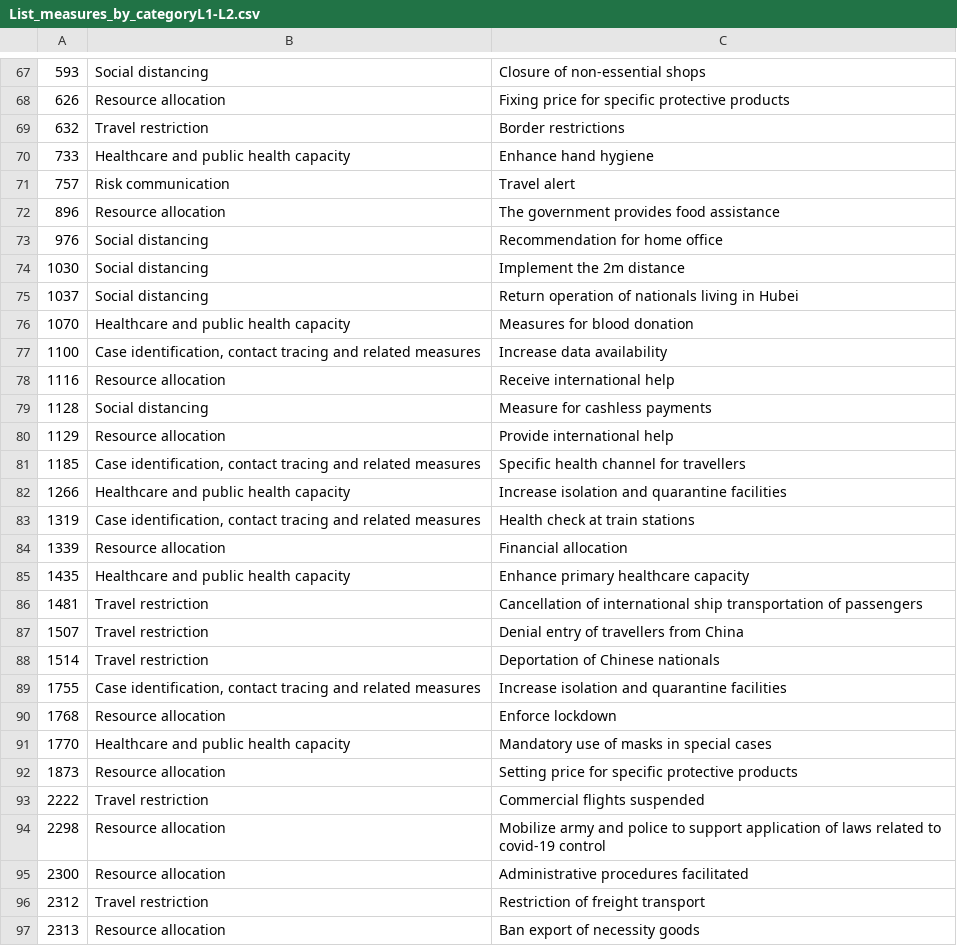
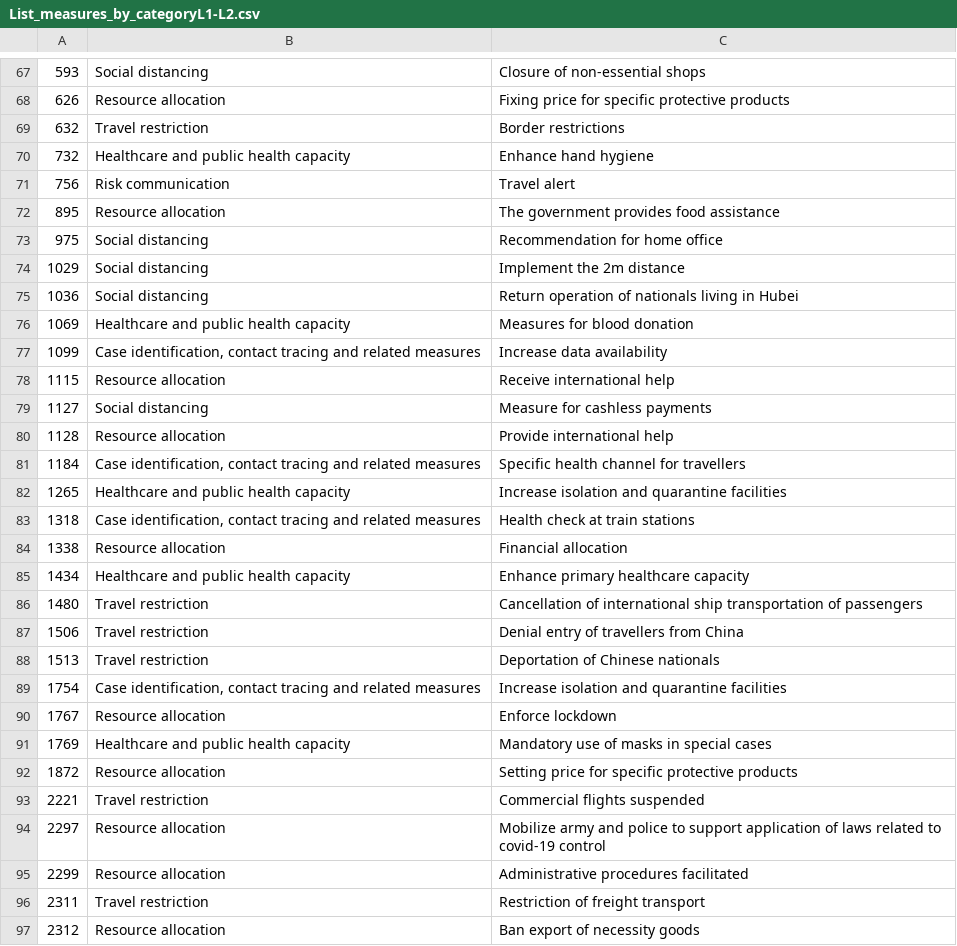
Before and after one commit to amel-github/covid19-interventionmeasures, a CSV file: List_measures_by_categoryL1-L2.csv, drawn as a sheet; only a part is shown, gaps mark what is left out; the diff covers the shown part only.

```diff
--- a/List_measures_by_categoryL1-L2.csv
+++ b/List_measures_by_categoryL1-L2.csv
@@ -69,29 +69,29 @@
 "632","Travel restriction","Border restrictions"
-"733","Healthcare and public health capacity","Enhance hand hygiene"
-"757","Risk communication","Travel alert"
-"896","Resource allocation","The government provides food assistance"
-"976","Social distancing","Recommendation for home office"
-"1030","Social distancing","Implement the 2m distance"
-"1037","Social distancing","Return operation of nationals living in Hubei"
-"1070","Healthcare and public health capacity","Measures for blood donation"
-"1100","Case identification, contact tracing and related measures","Increase data availability"
-"1116","Resource allocation","Receive international help"
-"1128","Social distancing","Measure for cashless payments"
-"1129","Resource allocation","Provide international help"
-"1185","Case identification, contact tracing and related measures","Specific health channel for travellers "
-"1266","Healthcare and public health capacity","Increase isolation and quarantine facilities"
-"1319","Case identification, contact tracing and related measures","Health check at train stations"
-"1339","Resource allocation","Financial allocation"
-"1435","Healthcare and public health capacity","Enhance primary healthcare capacity"
-"1481","Travel restriction","Cancellation of international ship transportation of passengers"
-"1507","Travel restriction","Denial entry of travellers from China"
-"1514","Travel restriction","Deportation of Chinese nationals"
-"1755","Case identification, contact tracing and related measures","Increase isolation and quarantine facilities"
-"1768","Resource allocation","Enforce lockdown"
-"1770","Healthcare and public health capacity","Mandatory use of masks in special cases"
-"1873","Resource allocation","Setting price for specific protective products"
-"2222","Travel restriction","Commercial flights suspended"
-"2298","Resource allocation","Mobilize army and police to support application of laws related to covid-19 control"
-"2300","Resource allocation","Administrative procedures facilitated"
-"2312","Travel restriction","Restriction of freight transport"
-"2313","Resource allocation","Ban export of necessity goods"
+"732","Healthcare and public health capacity","Enhance hand hygiene"
+"756","Risk communication","Travel alert"
+"895","Resource allocation","The government provides food assistance"
+"975","Social distancing","Recommendation for home office"
+"1029","Social distancing","Implement the 2m distance"
+"1036","Social distancing","Return operation of nationals living in Hubei"
+"1069","Healthcare and public health capacity","Measures for blood donation"
+"1099","Case identification, contact tracing and related measures","Increase data availability"
+"1115","Resource allocation","Receive international help"
+"1127","Social distancing","Measure for cashless payments"
+"1128","Resource allocation","Provide international help"
+"1184","Case identification, contact tracing and related measures","Specific health channel for travellers "
+"1265","Healthcare and public health capacity","Increase isolation and quarantine facilities"
+"1318","Case identification, contact tracing and related measures","Health check at train stations"
+"1338","Resource allocation","Financial allocation"
+"1434","Healthcare and public health capacity","Enhance primary healthcare capacity"
+"1480","Travel restriction","Cancellation of international ship transportation of passengers"
+"1506","Travel restriction","Denial entry of travellers from China"
+"1513","Travel restriction","Deportation of Chinese nationals"
+"1754","Case identification, contact tracing and related measures","Increase isolation and quarantine facilities"
+"1767","Resource allocation","Enforce lockdown"
+"1769","Healthcare and public health capacity","Mandatory use of masks in special cases"
+"1872","Resource allocation","Setting price for specific protective products"
+"2221","Travel restriction","Commercial flights suspended"
+"2297","Resource allocation","Mobilize army and police to support application of laws related to covid-19 control"
+"2299","Resource allocation","Administrative procedures facilitated"
+"2311","Travel restriction","Restriction of freight transport"
+"2312","Resource allocation","Ban export of necessity goods"
```
Also changed, not shown: 5 edited cells elsewhere in this file, COVID19_non-pharmaceutical-interventions-semicolonsep.csv, List_measures_by_category_all.csv.
